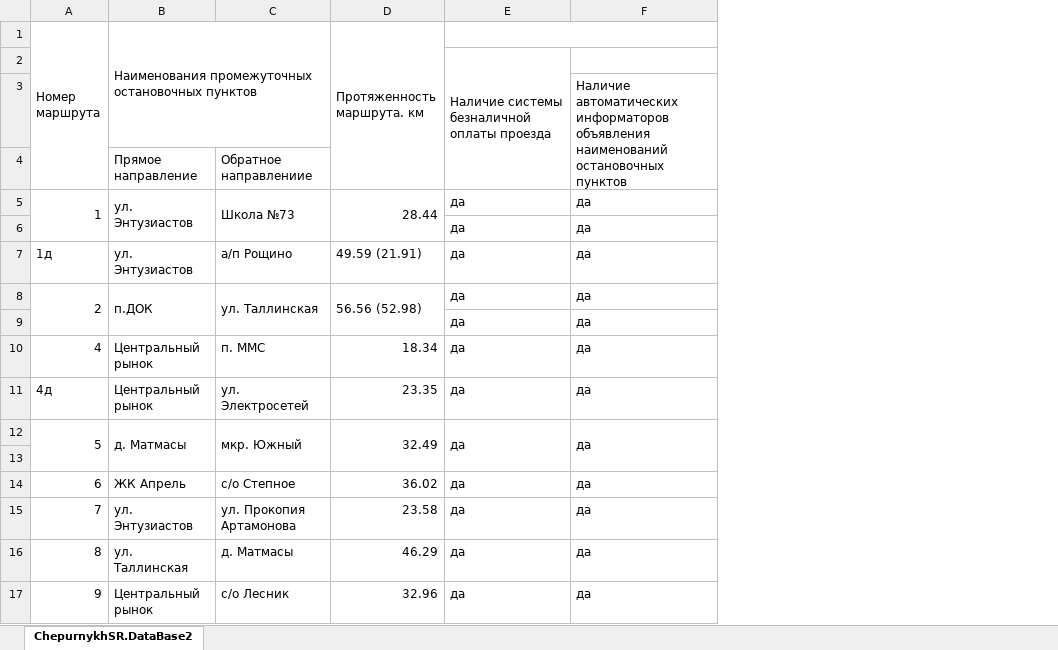
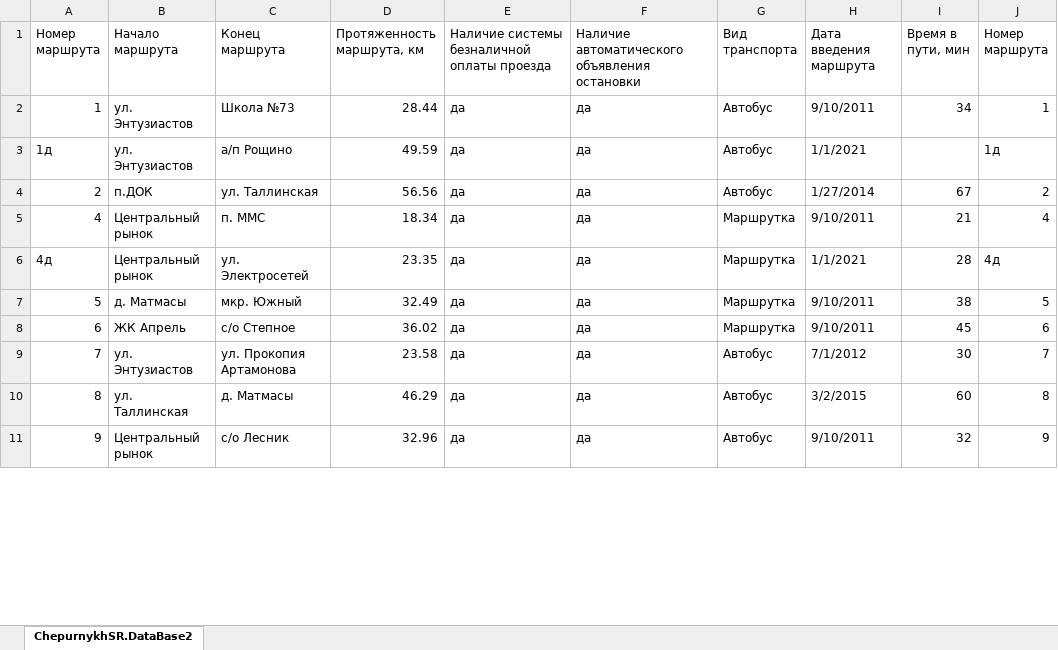
Before and after one commit to SofiaChepurnykh/Tyuiu.ChepurnykhSR.Sprint7, an Excel workbook: ChepurnykhSR.DataBase.xlsx, sheet ChepurnykhSR.DataBase2, drawn as a sheet; only a part is shown; values as stored, in another font and other column widths than the file's, no cell formats; removed rows and columns are numbered as before the commit, all else as after; the diff covers the shown part only; the diff names each change by its address in the sheet, - before the commit and + after, or states it on an @@ line.

```diff
--- a/ChepurnykhSR.DataBase.xlsx (sheet ChepurnykhSR.DataBase2)
+++ b/ChepurnykhSR.DataBase.xlsx (sheet ChepurnykhSR.DataBase2)
+column G (Вид транспорта), rows 2-11: Автобус | Автобус | Автобус | Маршрутка | Маршрутка | Маршрутка | Маршрутка | Автобус | Автобус | Автобус
+column H (Дата введения маршрута), rows 2-11: 9/10/2011 | 1/1/2021 | 1/27/2014 | 9/10/2011 | 1/1/2021 | 9/10/2011 | 9/10/2011 | 7/1/2012 | 3/2/2015 | 9/10/2011
+column I (Время в пути, мин), rows 2-11: 34 |  | 67 | 21 | 28 | 38 | 45 | 30 | 60 | 32
+column J (Номер маршрута), rows 2-11: 1 | 1д | 2 | 4 | 4д | 5 | 6 | 7 | 8 | 9
-A1:A4 merged
-B1: Наименования промежуточных остановочных пунктов
+B1: Начало маршрута
-B1:C3 merged
-C1: (empty)
+C1: Конец маршрута
-D1: Протяженность маршрута. км
+D1: Протяженность маршрута, км
-D1:D4 merged
-E1: (empty)
+E1: Наличие системы безналичной оплаты проезда
-E1:F1 merged
-F1: (empty)
+F1: Наличие автоматического объявления остановки
-row 2:  |  |  |  | Наличие системы безналичной оплаты проезда
-row 3:  |  |  |  |  | Наличие автоматических информаторов объявления наименований остановочных пунктов
-row 4:  | Прямое направление | Обратное направлениие
-A5:A6 merged
-B5:B6 merged
-C5:C6 merged
-D5:D6 merged
-row 6:  |  |  |  | да | да
-D3 (Протяженность маршрута, км): 49.59 (21.91)
+D3 (Протяженность маршрута, км): 49.59
-A8:A9 merged
-B8:B9 merged
-C8:C9 merged
-D4 (Протяженность маршрута, км): 56.56 (52.98)
+D4 (Протяженность маршрута, км): 56.56
-D8:D9 merged
-row 9:  |  |  |  | да | да
-A12:A13 merged
-B12:B13 merged
-C12:C13 merged
-D12:D13 merged
-E12:E13 merged
-F12:F13 merged
-row 13: (empty)
```
Also changed, not shown: 22 removed rows, 9 edited cells and merged cells elsewhere in this sheet, cell formats, 2 other files.
